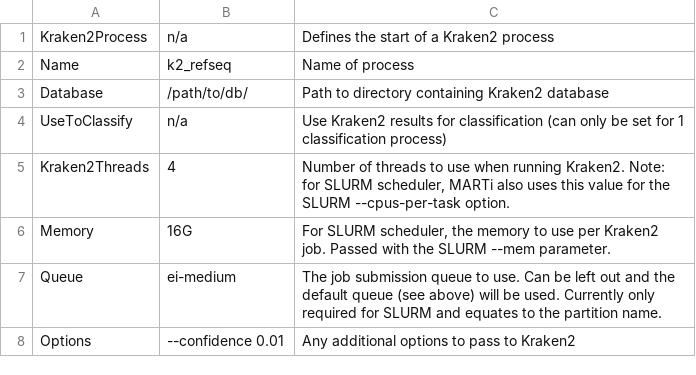
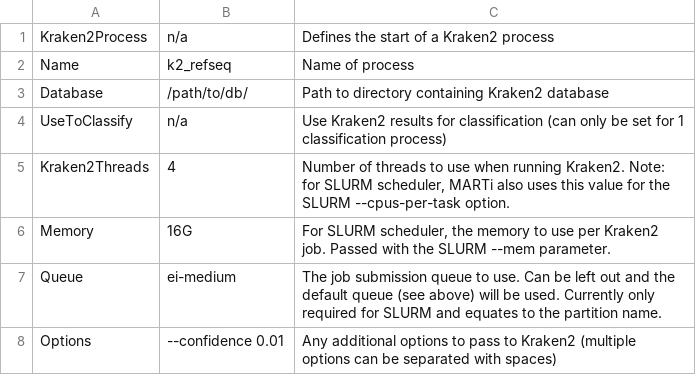
Before and after one commit to richardmleggett/MARTi, a CSV file: docs/source/table_kraken2.csv, drawn as a sheet.

```diff
--- a/docs/source/table_kraken2.csv
+++ b/docs/source/table_kraken2.csv
@@ -7,2 +7,2 @@ Memory	16G	For SLURM scheduler, the memory to use per Kraken2 job. Passed with t
 Queue	ei-medium	The job submission queue to use. Can be left out and the default queue (see above) will be used. Currently only required for SLURM and equates to the partition name.
-Options	--confidence 0.01	Any additional options to pass to Kraken2
+Options	--confidence 0.01	Any additional options to pass to Kraken2 (multiple options can be separated with spaces)
```
Also changed, not shown: docs/source/table4.csv.
